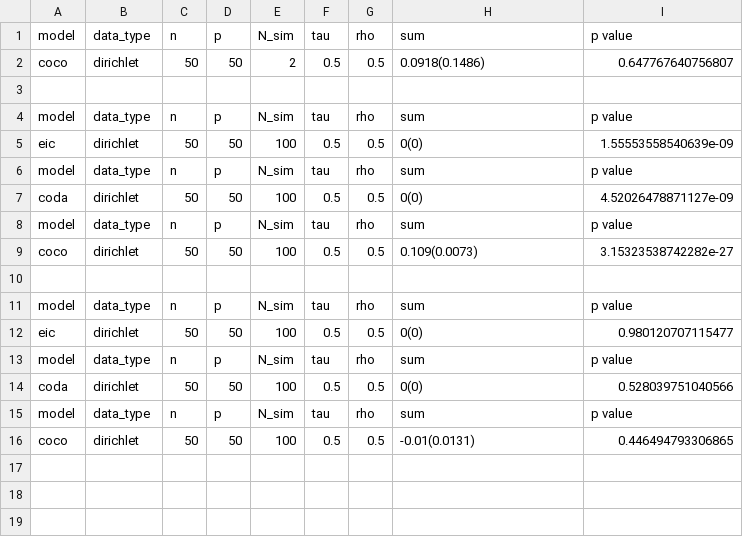
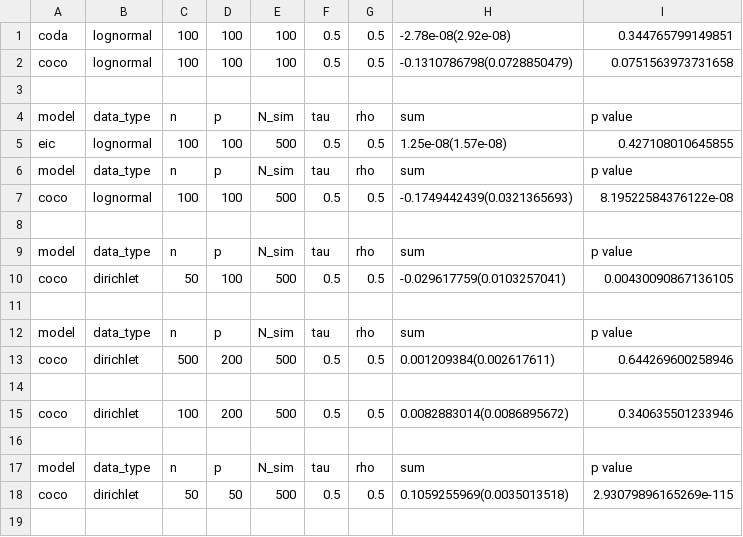
Before and after one commit to twwwwx/Eric-Lasso, a CSV file: results/results_sum.csv, drawn as a sheet; only a part is shown; the diff covers the shown part only.

```diff
--- a/results/results_sum.csv
+++ b/results/results_sum.csv
@@ -1,16 +1,19 @@
-"model","data_type","n","p","N_sim","tau","rho","sum","p value"
-coco,dirichlet,50,50,2,0.5,0.5,0.0918(0.1486),0.647767640756807
+coda,lognormal,100,100,100,0.5,0.5,-2.78e-08(2.92e-08),0.344765799149851
+coco,lognormal,100,100,100,0.5,0.5,-0.1310786798(0.0728850479),0.0751563973731658
 
 "model","data_type","n","p","N_sim","tau","rho","sum","p value"
-eic,dirichlet,50,50,100,0.5,0.5,0(0),1.55553558540639e-09
+eic,lognormal,100,100,500,0.5,0.5,1.25e-08(1.57e-08),0.427108010645855
 "model","data_type","n","p","N_sim","tau","rho","sum","p value"
-coda,dirichlet,50,50,100,0.5,0.5,0(0),4.52026478871127e-09
-"model","data_type","n","p","N_sim","tau","rho","sum","p value"
-coco,dirichlet,50,50,100,0.5,0.5,0.109(0.0073),3.15323538742282e-27
+coco,lognormal,100,100,500,0.5,0.5,-0.1749442439(0.0321365693),8.19522584376122e-08
 
 "model","data_type","n","p","N_sim","tau","rho","sum","p value"
-eic,dirichlet,50,50,100,0.5,0.5,0(0),0.980120707115477
+coco,dirichlet,50,100,500,0.5,0.5,-0.029617759(0.0103257041),0.00430090867136105
+
 "model","data_type","n","p","N_sim","tau","rho","sum","p value"
-coda,dirichlet,50,50,100,0.5,0.5,0(0),0.528039751040566
+coco,dirichlet,500,200,500,0.5,0.5,0.001209384(0.002617611),0.644269600258946
+
+coco,dirichlet,100,200,500,0.5,0.5,0.0082883014(0.0086895672),0.340635501233946
+
 "model","data_type","n","p","N_sim","tau","rho","sum","p value"
-coco,dirichlet,50,50,100,0.5,0.5,-0.01(0.0131),0.446494793306865
+coco,dirichlet,50,50,500,0.5,0.5,0.1059255969(0.0035013518),2.93079896165269e-115
+
```
Also changed, not shown: 8 added rows elsewhere in this file, results/results_table.csv, 3 other files.
